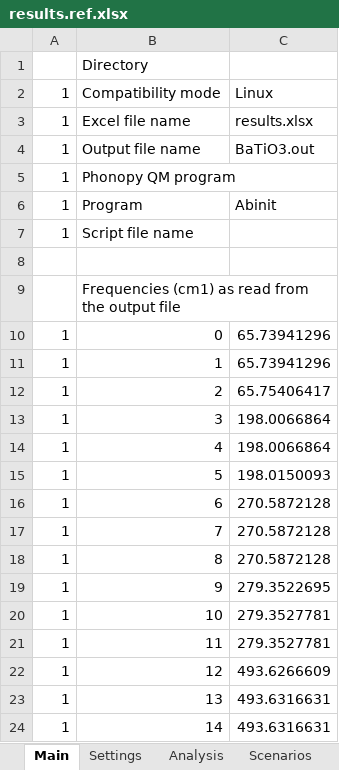
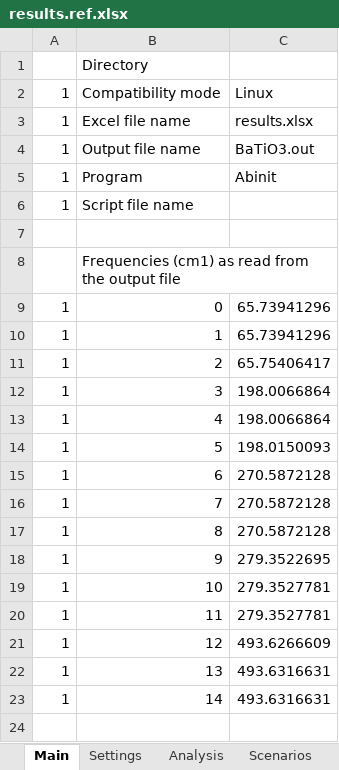
Before and after one commit to JohnKendrick/PDielec, an Excel workbook: Examples/AbInit/BaTiO3/results.ref.xlsx, sheet Main, drawn as a sheet; values as stored, in another font and other column widths than the file's, no borders; the diff names each change by its address in the sheet, - before the commit and + after, or states it on an @@ line.

```diff
--- a/Examples/AbInit/BaTiO3/results.ref.xlsx (sheet Main)
+++ b/Examples/AbInit/BaTiO3/results.ref.xlsx (sheet Main)
-row 5: 1 | Phonopy QM program
```
Also changed, not shown: sheet Real Crystal Permittivity, sheet Imag Crystal Permittivity, sheet Powder Real Permittivity, sheet Powder Absorption, sheet Powder Molar Absorption (cells), sheet Powder Imaginary Permittivity, 2 more sheets, other sheet tabs, Examples/SizeEffects/BaTiO3/results.ref.xlsx, 3 other files.
